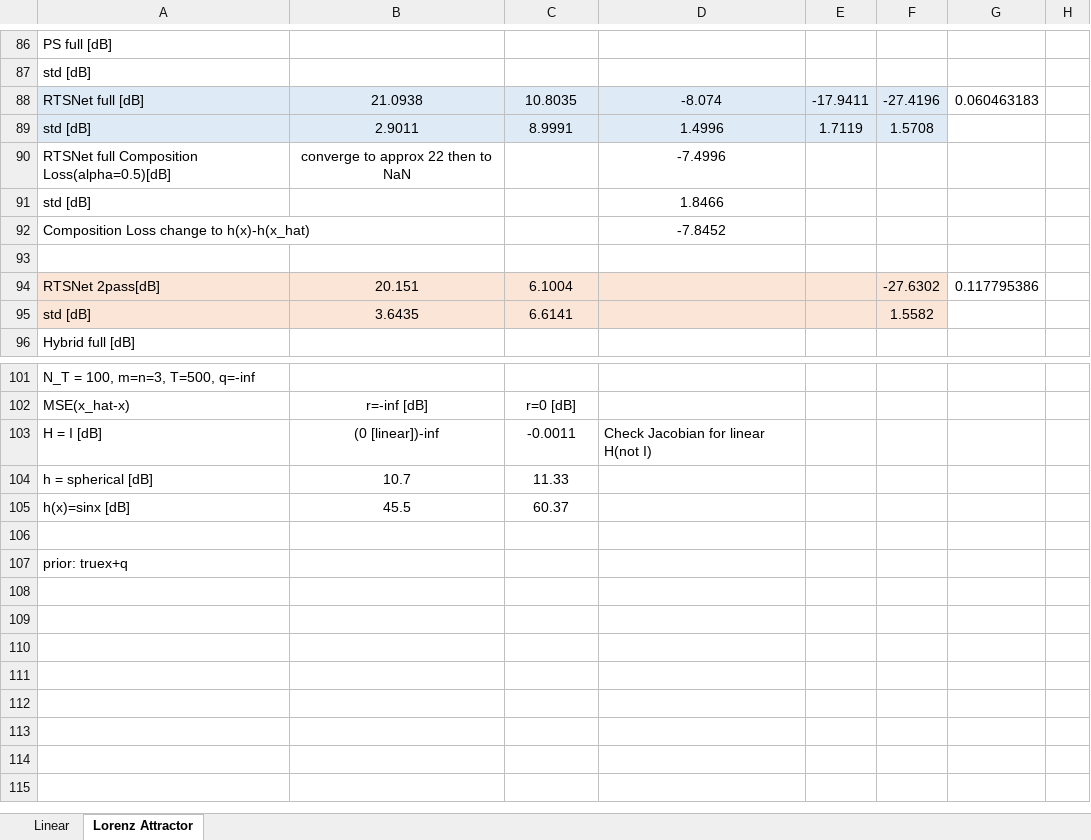
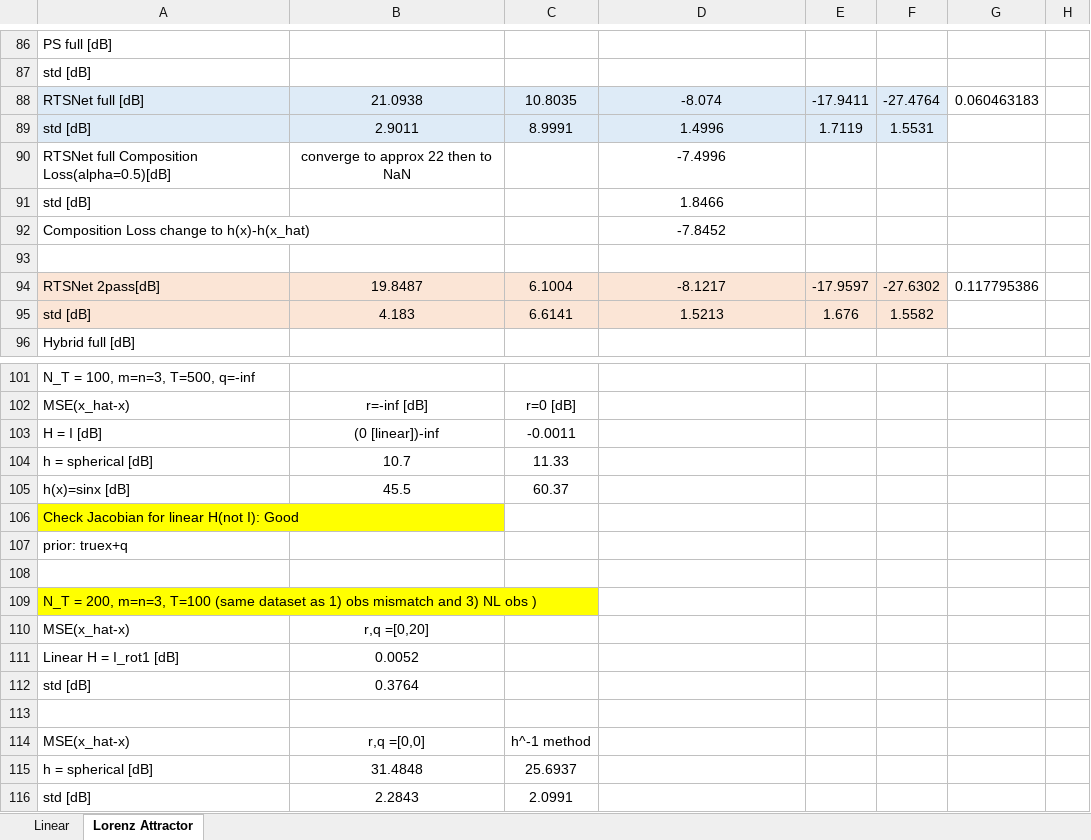
Before and after one commit to KalmanNet/RTSNet_TSP, an Excel workbook: results.xlsx, sheet Lorenz Attractor, drawn as a sheet; only a part is shown, gaps mark what is left out; values as stored, in another font and other column widths than the file's, no borders; addresses are those after the commit; the diff covers the shown part only; the diff names each change by its address in the sheet, - before the commit and + after, or states it on an @@ line.

Commit message:
test random length linear for vanilla

```diff
--- a/results.xlsx (sheet Lorenz Attractor)
+++ b/results.xlsx (sheet Lorenz Attractor)
-F88: -27.4196
+F88: -27.4764
-F89: 1.5708
+F89: 1.5531
-B94: 20.151
+B94: 19.8487
-D94: (empty)
+D94: -8.1217
-E94: (empty)
+E94: -17.9597
-B95: 3.6435
+B95: 4.183
-D95: (empty)
+D95: 1.5213
-E95: (empty)
+E95: 1.676
-D103: Check Jacobian for linear H(not I)
+D103: (empty)
+row 106: Check Jacobian for linear H(not I): Good
+row 107: prior: truex+q
-A109: prior: truex+q
+A109: N_T = 200, m=n=3, T=100 (same dataset as 1) obs mismatch and 3) NL obs )
-A109 fill: none
+A109 fill: #FFFF00
+row 110: MSE(x_hat-x) | r,q =[0,20]
+row 111: Linear H = I_rot1 [dB] | 0.0052
+row 112: std [dB] | 0.3764
+row 113: (empty)
+row 114: MSE(x_hat-x) | r,q =[0,0] | h^-1 method
+row 115: h = spherical [dB] | 31.4848 | 25.6937
+row 116: std [dB] | 2.2843 | 2.0991
```
Also changed, not shown: 1 edited cell elsewhere in this sheet, sheet Linear, 3 other files.
